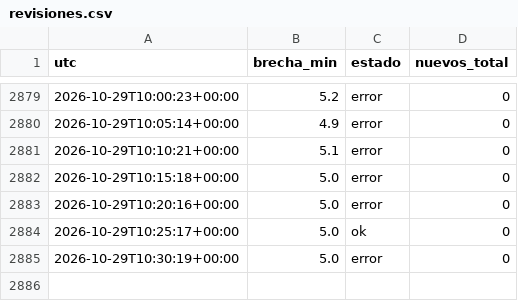
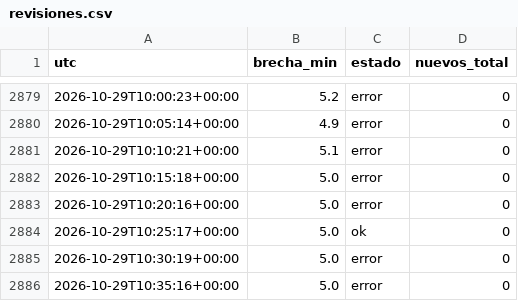
Before and after one commit to carranzauwaldo/vigilante-remates, a CSV file: revisiones.csv, drawn as a sheet; only a part is shown, gaps mark what is left out.

```diff
--- a/revisiones.csv
+++ b/revisiones.csv
@@ -2885 +2885,2 @@ utc,brecha_min,estado,nuevos_total
 2026-10-29T10:30:19+00:00,5.0,error,0
+2026-10-29T10:35:16+00:00,5.0,error,0
```
